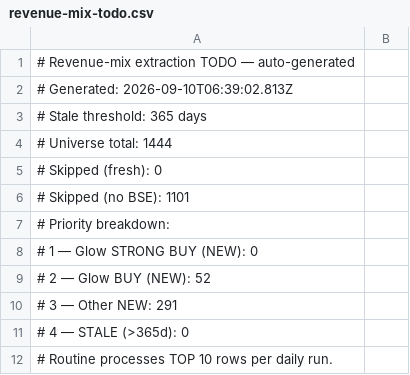
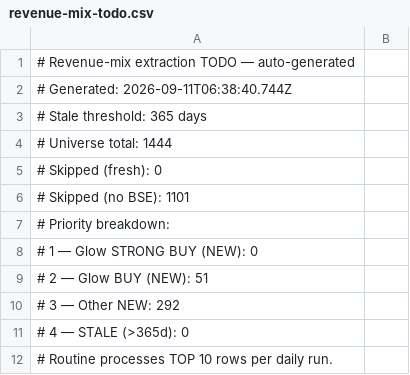
Before and after one commit to ceekay-munshot/glow-screener, a CSV file: public/data/revenue-mix-todo.csv, drawn as a sheet; only a part is shown; the diff covers the shown part only.

```diff
--- a/public/data/revenue-mix-todo.csv
+++ b/public/data/revenue-mix-todo.csv
@@ -1,3 +1,3 @@
 # Revenue-mix extraction TODO — auto-generated
-# Generated:        2026-09-10T06:39:02.813Z
+# Generated:        2026-09-11T06:38:40.744Z
 # Stale threshold:  365 days
@@ -8,4 +8,4 @@
 #   1 — Glow STRONG BUY (NEW): 0
-#   2 — Glow BUY (NEW):        52
-#   3 — Other NEW:             291
+#   2 — Glow BUY (NEW):        51
+#   3 — Other NEW:             292
 #   4 — STALE (>365d):           0
```
Also changed, not shown: 169 moved rows elsewhere in this file.
